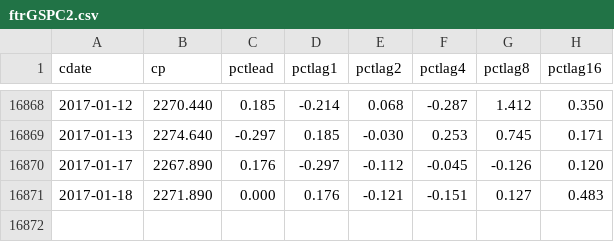
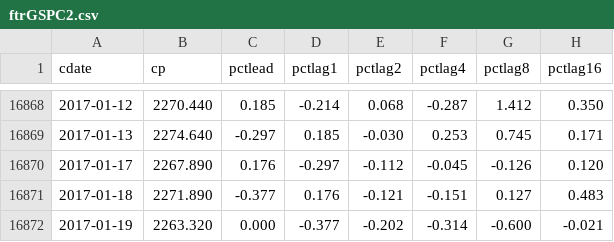
Before and after one commit to danbikle/spy611v2, a CSV file: public/csv/ftrGSPC2.csv, drawn as a sheet; only a part is shown, gaps mark what is left out.

```diff
--- a/public/csv/ftrGSPC2.csv
+++ b/public/csv/ftrGSPC2.csv
@@ -16870,2 +16870,3 @@ cdate,cp,pctlead,pctlag1,pctlag2,pctlag4,pctlag8,pctlag16
 2017-01-17,2267.890,0.176,-0.297,-0.112,-0.045,-0.126,0.120
-2017-01-18,2271.890,0.000,0.176,-0.121,-0.151,0.127,0.483
+2017-01-18,2271.890,-0.377,0.176,-0.121,-0.151,0.127,0.483
+2017-01-19,2263.320,0.000,-0.377,-0.202,-0.314,-0.600,-0.021
```
Also changed, not shown: public/csv/GSPC2.csv, 2 other files.
